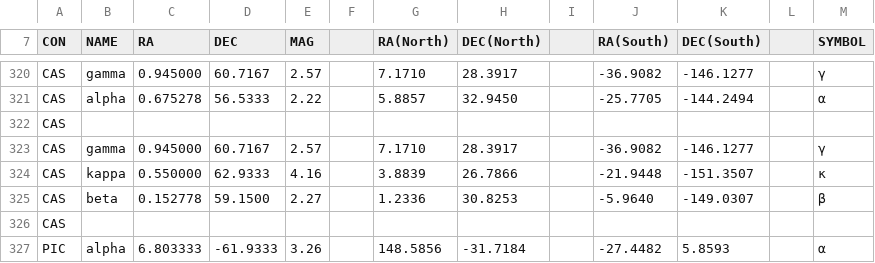
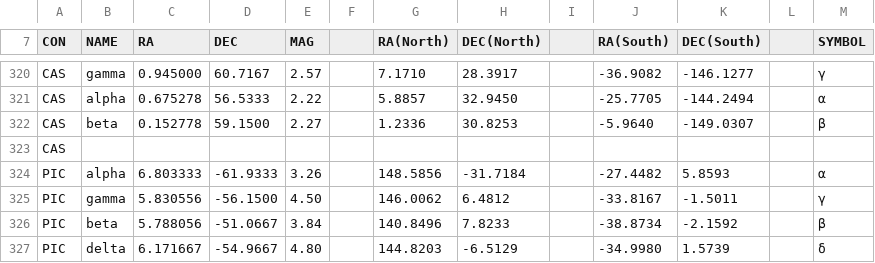
Before and after one commit to Stylistic7/AstroFlow, a CSV file: catalogs/sfa_constellation_lines.csv, drawn as a sheet; only a part is shown, gaps mark what is left out; the shorter side is filled out with more unchanged rows; the diff names each change by its address in the sheet, - before the commit and + after, or states it on an @@ line.

Commit message:
Made Cassiopeia a W

```diff
--- a/catalogs/sfa_constellation_lines.csv
+++ b/catalogs/sfa_constellation_lines.csv
-row 322: CAS
-row 323: CAS | gamma | 0.945000 | 60.7167 | 2.57 |  | 7.1710 | 28.3917 |  | -36.9082 | -146.1277 |  | γ
-row 324: CAS | kappa | 0.550000 | 62.9333 | 4.16 |  | 3.8839 | 26.7866 |  | -21.9448 | -151.3507 |  | κ
```
